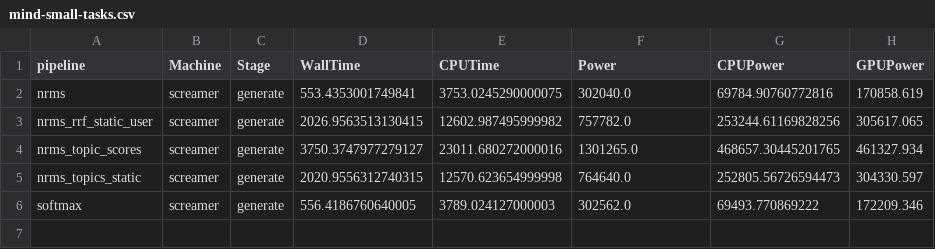
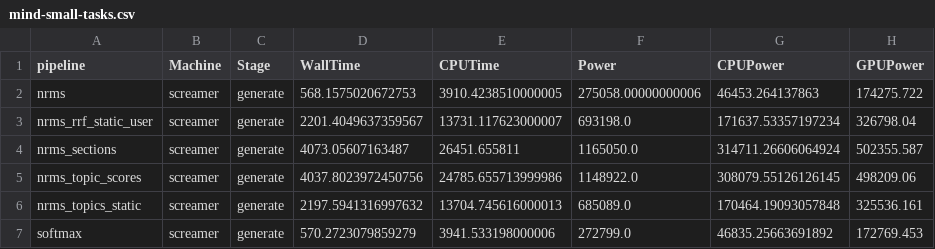
Before and after one commit to CCRI-POPROX/poprox-recommender, a CSV file: outputs/mind-small-tasks.csv, drawn as a sheet.

```diff
--- a/outputs/mind-small-tasks.csv
+++ b/outputs/mind-small-tasks.csv
@@ -1,6 +1,7 @@
 pipeline,Machine,Stage,WallTime,CPUTime,Power,CPUPower,GPUPower
-nrms,screamer,generate,553.4353001749841,3753.0245290000075,302040.0,69784.90760772816,170858.619
-nrms_rrf_static_user,screamer,generate,2026.9563513130415,12602.987495999982,757782.0,253244.61169828256,305617.065
-nrms_topic_scores,screamer,generate,3750.3747977279127,23011.680272000016,1301265.0,468657.30445201765,461327.934
-nrms_topics_static,screamer,generate,2020.9556312740315,12570.623654999998,764640.0,252805.56726594473,304330.597
-softmax,screamer,generate,556.4186760640005,3789.024127000003,302562.0,69493.770869222,172209.346
+nrms,screamer,generate,568.1575020672753,3910.4238510000005,275058.00000000006,46453.264137863,174275.722
+nrms_rrf_static_user,screamer,generate,2201.4049637359567,13731.117623000007,693198.0,171637.53357197234,326798.04
+nrms_sections,screamer,generate,4073.05607163487,26451.655811,1165050.0,314711.26606064924,502355.587
+nrms_topic_scores,screamer,generate,4037.8023972450756,24785.655713999986,1148922.0,308079.55126126145,498209.06
+nrms_topics_static,screamer,generate,2197.5941316997632,13704.745616000013,685089.0,170464.19093057848,325536.161
+softmax,screamer,generate,570.2723079859279,3941.533198000006,272799.0,46835.25663691892,172769.453
```
Also changed, not shown: outputs/mind-small-metrics.csv, outputs/mind-subset-metrics.csv, 24 other files.
